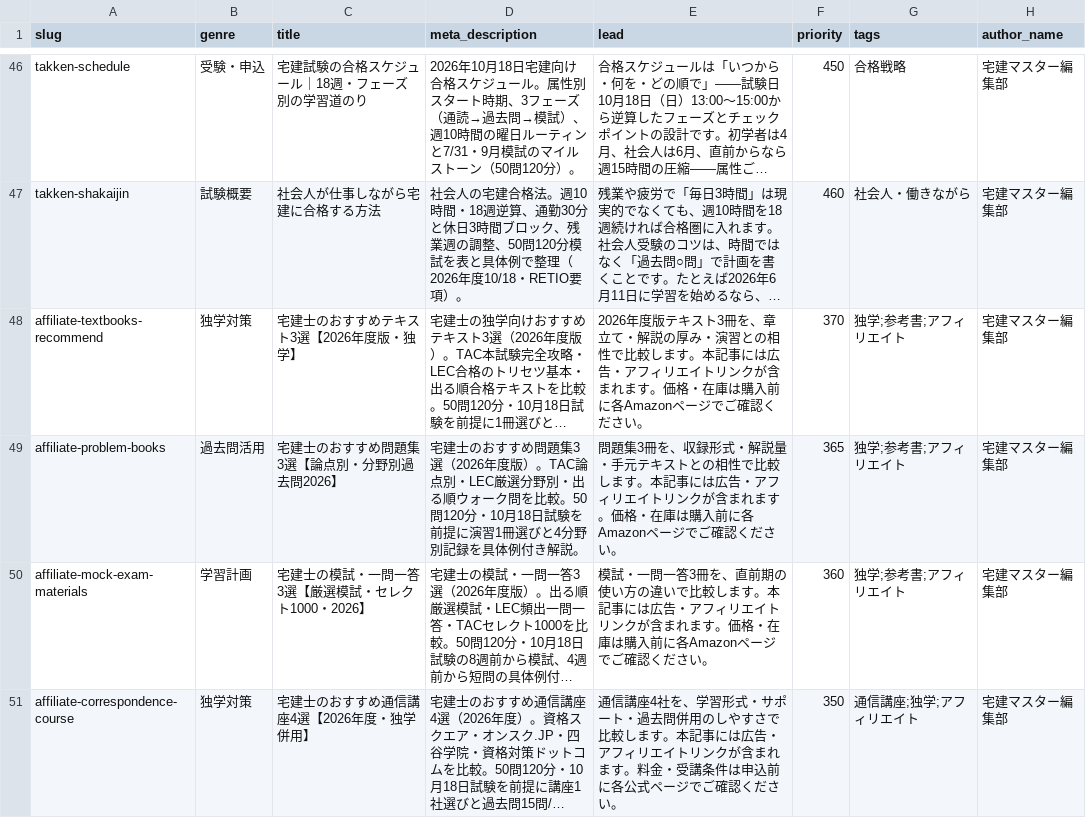
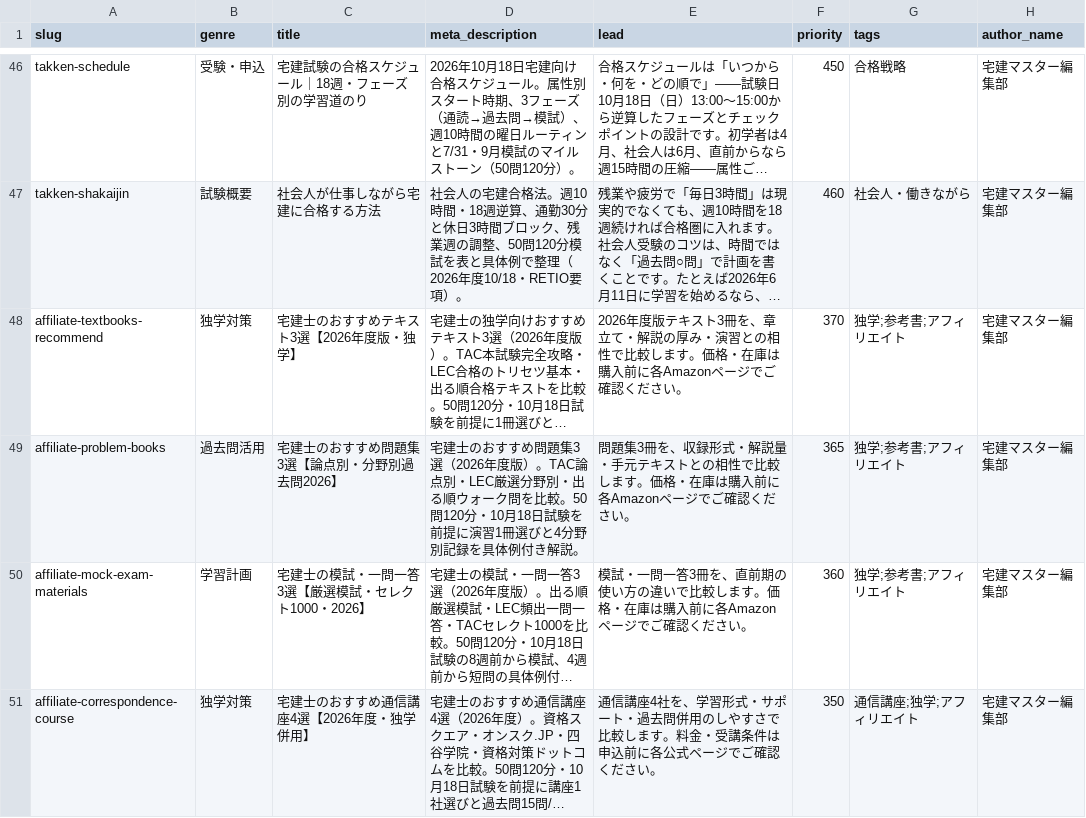
Before and after one commit to takkenshiken2026-sudo/takken-master, a CSV file: data/guide_articles.csv, drawn as a sheet; only a part is shown, gaps mark what is left out; long unchanged cells end in …; the diff names each change by its address in the sheet, - before the commit and + after, or states it on an @@ line.

```diff
--- a/data/guide_articles.csv
+++ b/data/guide_articles.csv
-E48 (lead): …します。本記事には広告・アフィリエイトリンクが含まれます。価格・在…
+E48 (lead): …します。価格・在…
-E49 (lead): …します。本記事には広告・アフィリエイトリンクが含まれます。価格・在…
+E49 (lead): …します。価格・在…
-E50 (lead): …します。本記事には広告・アフィリエイトリンクが含まれます。価格・在…
+E50 (lead): …します。価格・在…
-E51 (lead): …します。本記事には広告・アフィリエイトリンクが含まれます。料金・受…
+E51 (lead): …します。料金・受…
```
Also changed, not shown: 13 other files.
